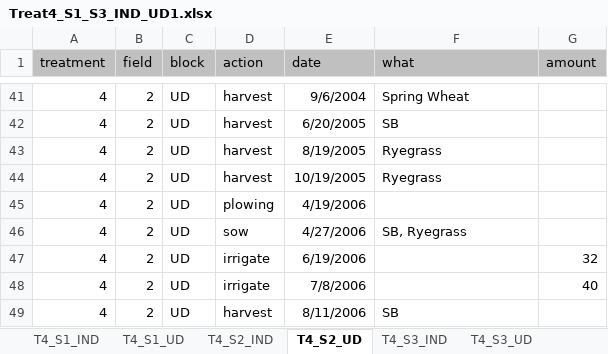
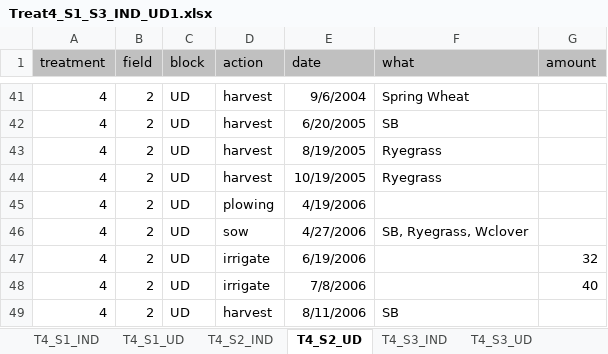
Before and after one commit to JacobGudbjerg/PyDaisy, an Excel workbook: Projects/STYR-N/Treat4_S1_S3_IND_UD1.xlsx, sheet T4_S2_UD, drawn as a sheet; only a part is shown, gaps mark what is left out; values as stored, in another font and other column widths than the file's, no borders; the diff names each change by its address in the sheet, - before the commit and + after, or states it on an @@ line.

```diff
--- a/Projects/STYR-N/Treat4_S1_S3_IND_UD1.xlsx (sheet T4_S2_UD)
+++ b/Projects/STYR-N/Treat4_S1_S3_IND_UD1.xlsx (sheet T4_S2_UD)
-F46 (what): SB, Ryegrass
+F46 (what): SB, Ryegrass, Wclover
```
Also changed, not shown: sheet T4_S1_UD, sheet T4_S3_UD, sheet T4_S1_IND, sheet T4_S3_IND, sheet T4_S2_IND, 11 other files.
